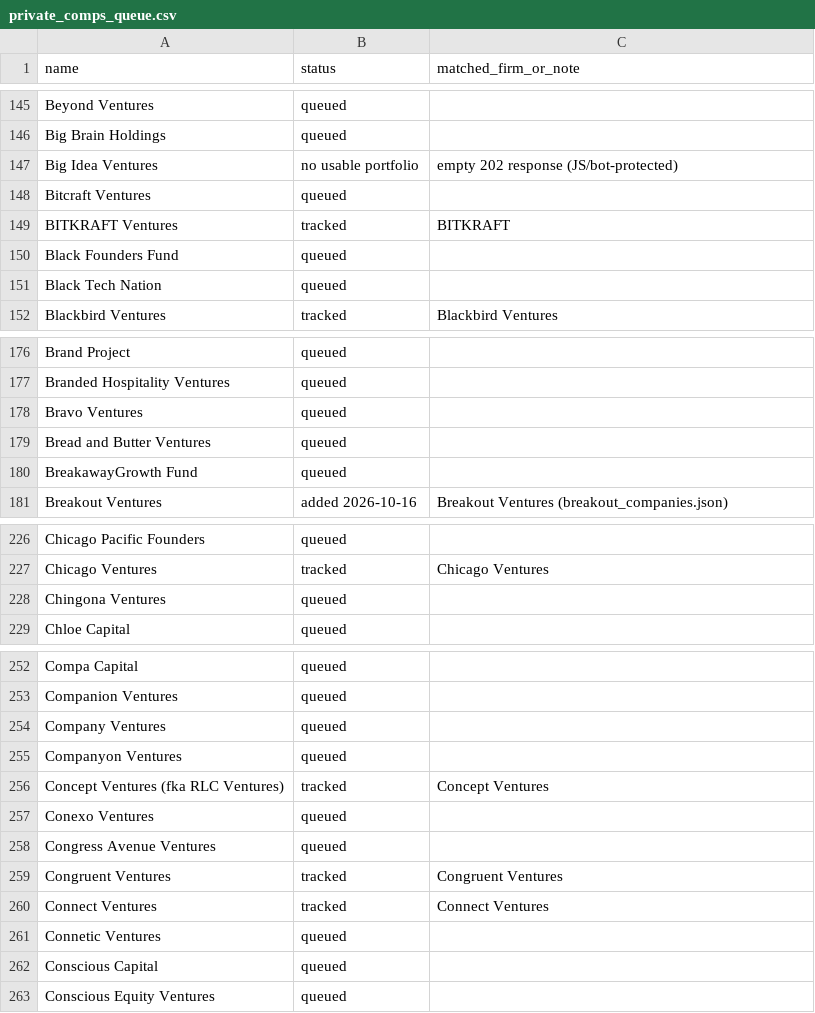
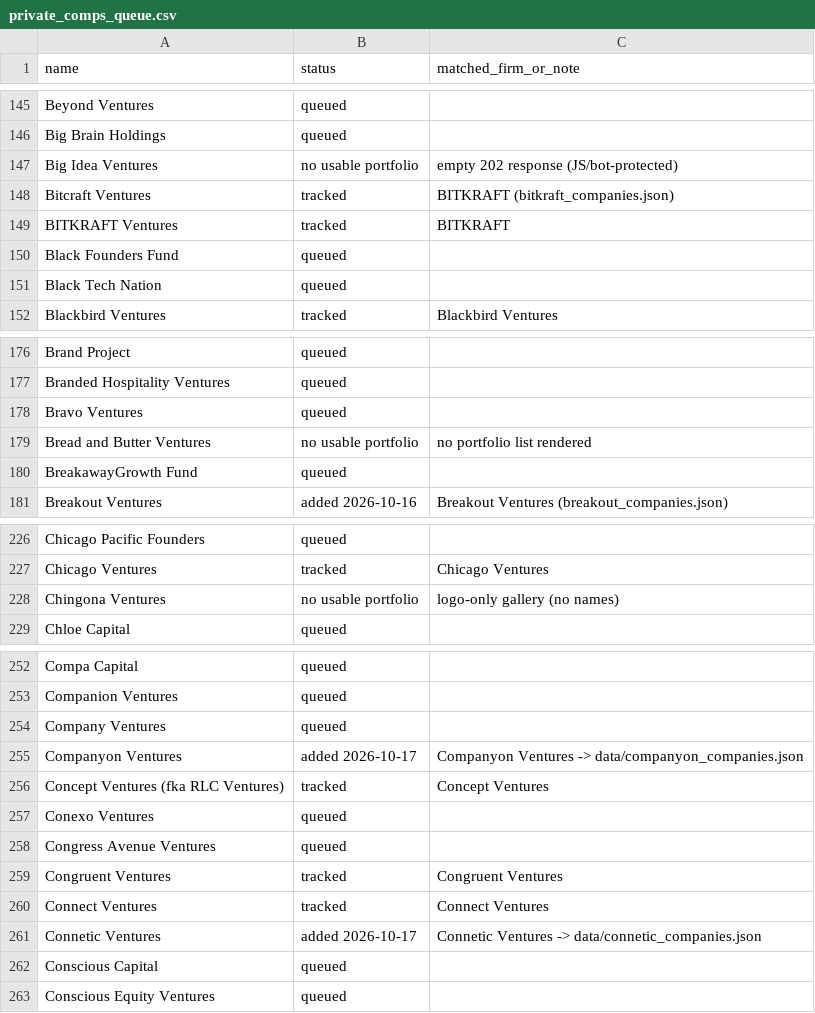
Before and after one commit to michaeleverywhere/vc-comp, a CSV file: data/private_comps_queue.csv, drawn as a sheet; only a part is shown, gaps mark what is left out; the diff covers the shown part only.

Commit message:
Queue: mark 2026-10-17 Queue 20 added; 18 no usable portfolio; Bitcraft -> tracked BITKRAFT

```diff
--- a/data/private_comps_queue.csv
+++ b/data/private_comps_queue.csv
@@ -147,3 +147,3 @@ Big Brain Holdings,queued,
 Big Idea Ventures,no usable portfolio,empty 202 response (JS/bot-protected)
-Bitcraft Ventures,queued,
+Bitcraft Ventures,tracked,BITKRAFT (bitkraft_companies.json)
 BITKRAFT Ventures,tracked,BITKRAFT
@@ -178,3 +178,3 @@ Branded Hospitality Ventures,queued,
 Bravo Ventures,queued,
-Bread and Butter Ventures,queued,
+Bread and Butter Ventures,no usable portfolio,no portfolio list rendered
 BreakawayGrowth Fund,queued,
@@ -227,3 +227,3 @@ Chicago Pacific Founders,queued,
 Chicago Ventures,tracked,Chicago Ventures
-Chingona Ventures,queued,
+Chingona Ventures,no usable portfolio,logo-only gallery (no names)
 Chloe Capital,queued,
@@ -254,3 +254,3 @@ Companion Ventures,queued,
 Company Ventures,queued,
-Companyon Ventures,queued,
+Companyon Ventures,added 2026-10-17,Companyon Ventures -> data/companyon_companies.json
 Concept Ventures (fka RLC Ventures),tracked,Concept Ventures
@@ -260,3 +260,3 @@ Congruent Ventures,tracked,Congruent Ventures
 Connect Ventures,tracked,Connect Ventures
-Connetic Ventures,queued,
+Connetic Ventures,added 2026-10-17,Connetic Ventures -> data/connetic_companies.json
 Conscious Capital,queued,
```
Also changed, not shown: 68 edited cells elsewhere in this file.
